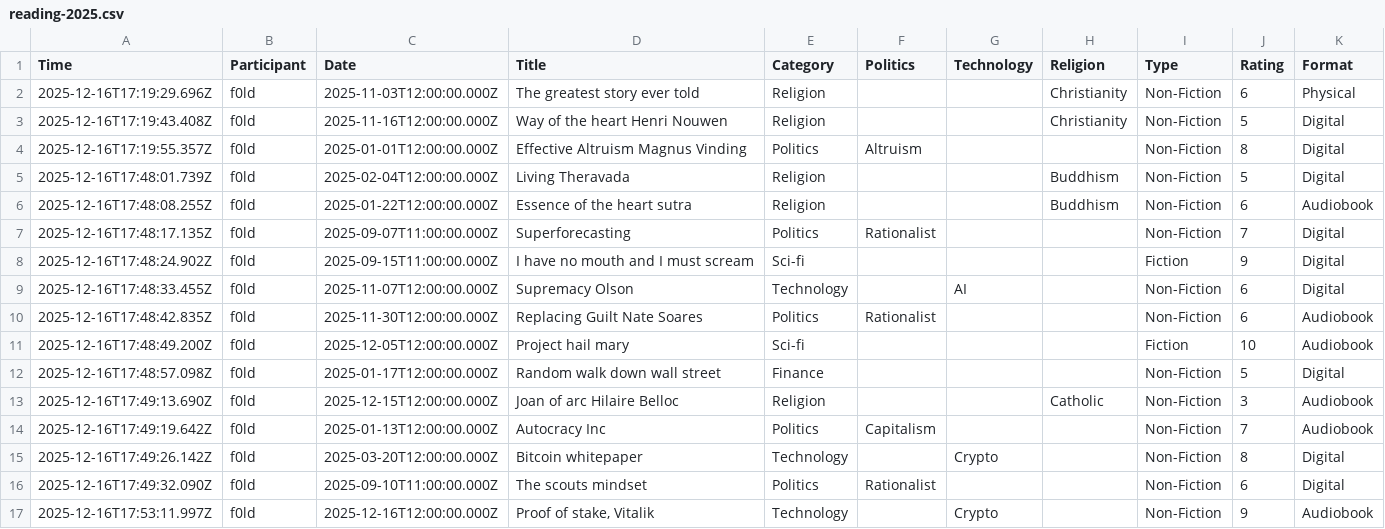
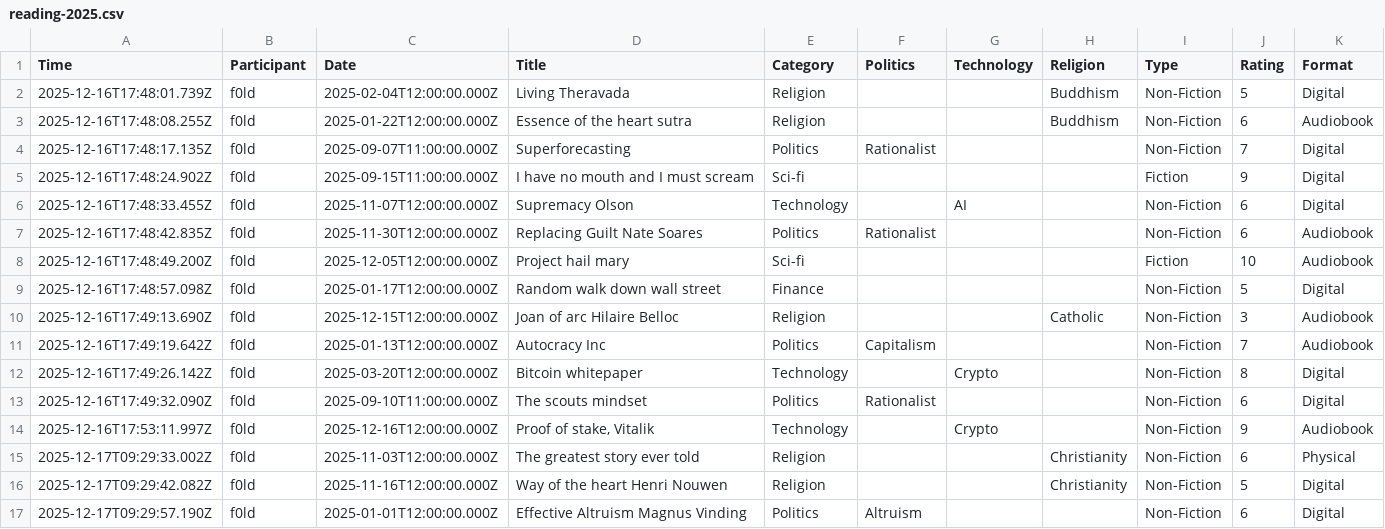
Before and after one commit to f0ldspace/blog, a CSV file: _data/reading-2025.csv, drawn as a sheet; removed rows and columns are numbered as before the commit, all else as after; the diff names each change by its address in the sheet, - before the commit and + after, or states it on an @@ line.

```diff
--- a/_data/reading-2025.csv
+++ b/_data/reading-2025.csv
-row 2: 2025-12-16T17:19:29.696Z | f0ld | 2025-11-03T12:00:00.000Z | The greatest story ever told | Religion |  |  | Christianity | Non-Fiction | 6 | Physical
-row 3: 2025-12-16T17:19:43.408Z | f0ld | 2025-11-16T12:00:00.000Z | Way of the heart Henri Nouwen | Religion |  |  | Christianity | Non-Fiction | 5 | Digital
-row 4: 2025-12-16T17:19:55.357Z | f0ld | 2025-01-01T12:00:00.000Z | Effective Altruism Magnus Vinding | Politics | Altruism |  |  | Non-Fiction | 8 | Digital
+row 15: 2025-12-17T09:29:33.002Z | f0ld | 2025-11-03T12:00:00.000Z | The greatest story ever told | Religion |  |  | Christianity | Non-Fiction | 6 | Physical
+row 16: 2025-12-17T09:29:42.082Z | f0ld | 2025-11-16T12:00:00.000Z | Way of the heart Henri Nouwen | Religion |  |  | Christianity | Non-Fiction | 5 | Digital
+row 17: 2025-12-17T09:29:57.190Z | f0ld | 2025-01-01T12:00:00.000Z | Effective Altruism Magnus Vinding | Politics | Altruism |  |  | Non-Fiction | 6 | Digital
```
Also changed, not shown: 3 other files.
